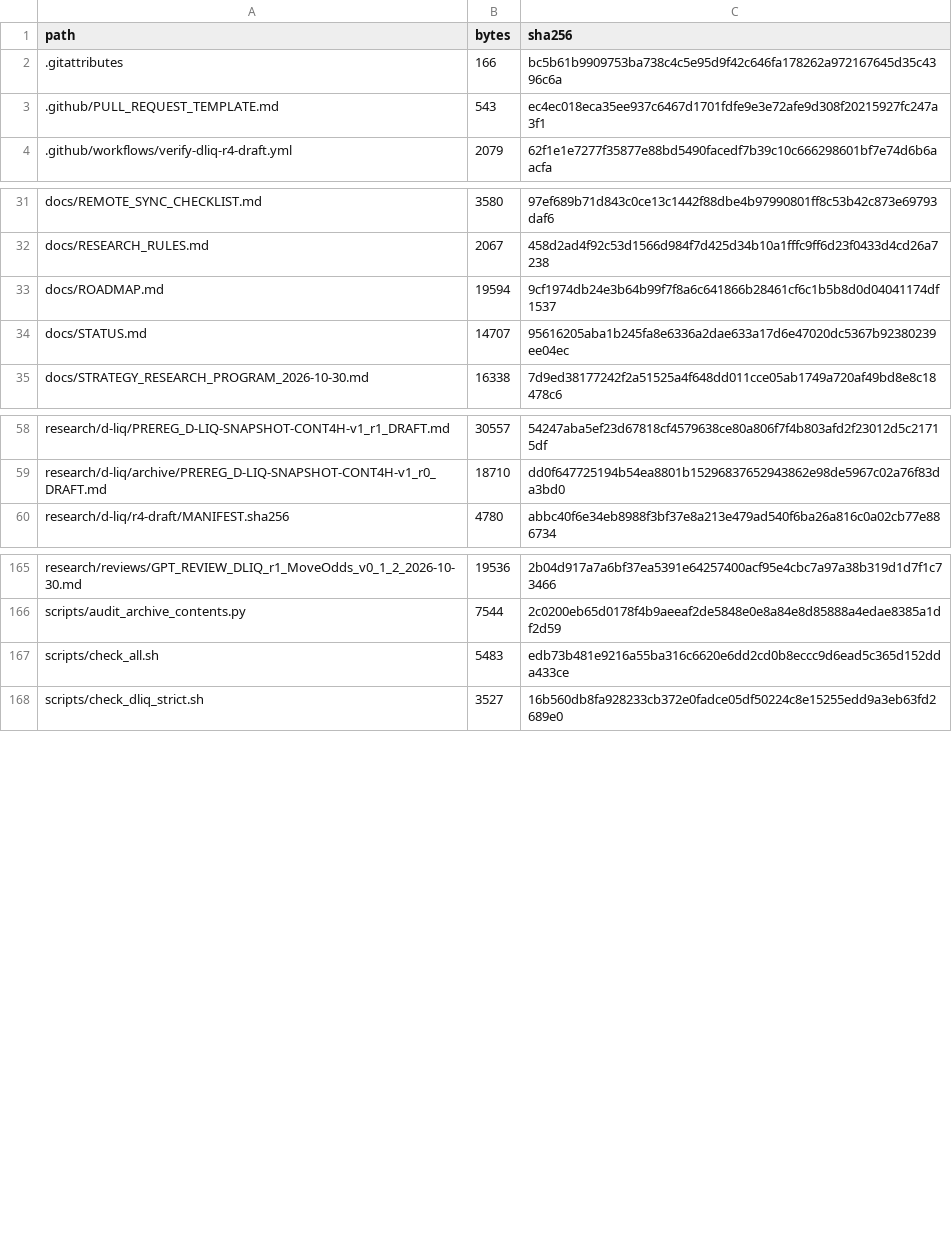
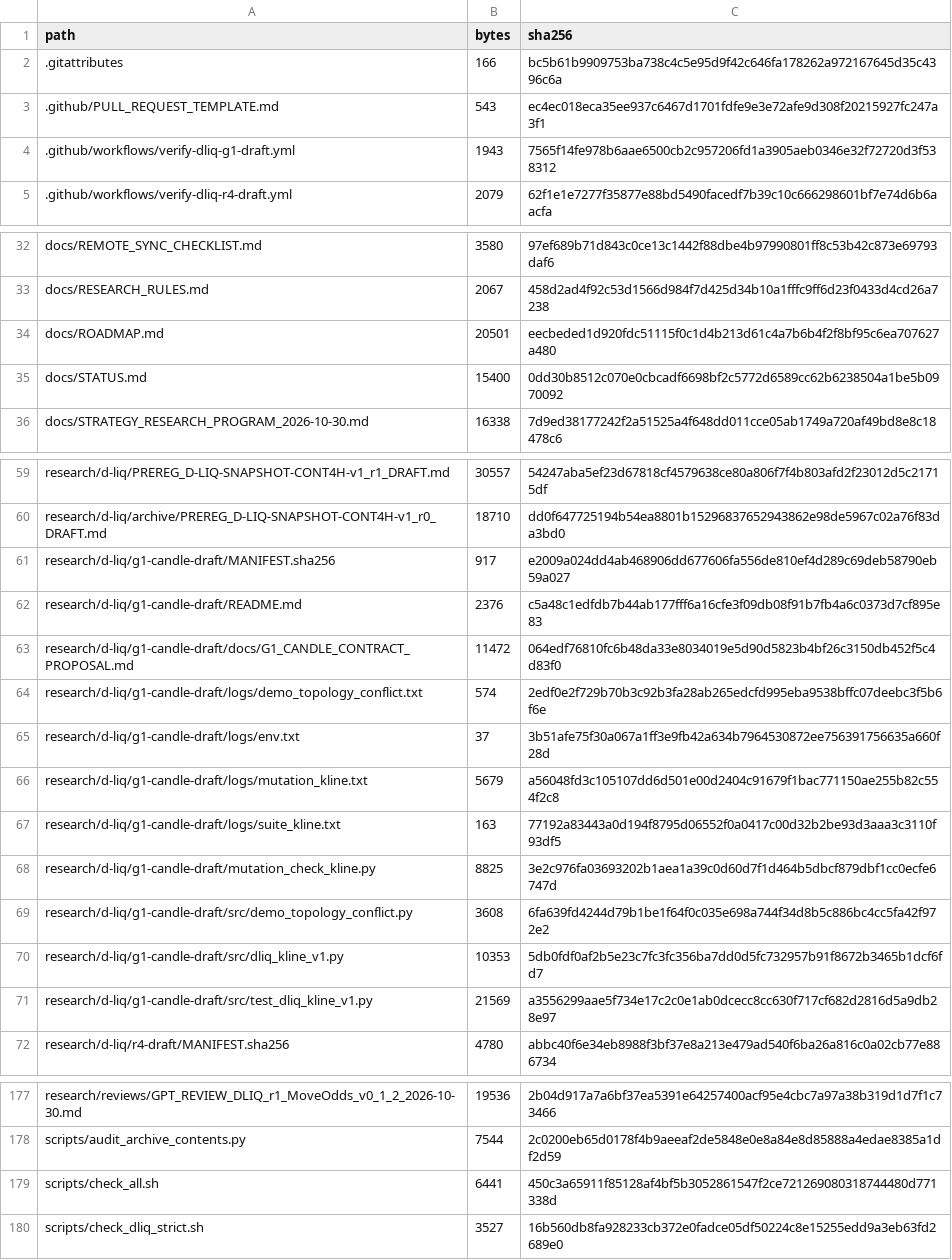
Before and after one commit to aminshahsaheb/btc-signal-lab, a CSV file: docs/FILE_INVENTORY_SHA256.csv, drawn as a sheet; only a part is shown, gaps mark what is left out; the diff covers the shown part only.

```diff
--- a/docs/FILE_INVENTORY_SHA256.csv
+++ b/docs/FILE_INVENTORY_SHA256.csv
@@ -3,2 +3,3 @@ path,bytes,sha256
 .github/PULL_REQUEST_TEMPLATE.md,543,ec4ec018eca35ee937c6467d1701fdfe9e3e72afe9d308f20215927fc247a3f1
+.github/workflows/verify-dliq-g1-draft.yml,1943,7565f14fe978b6aae6500cb2c957206fd1a3905aeb0346e32f72720d3f538312
 .github/workflows/verify-dliq-r4-draft.yml,2079,62f1e1e7277f35877e88bd5490facedf7b39c10c666298601bf7e74d6b6aacfa
@@ -32,4 +33,4 @@ docs/REMOTE_SYNC_CHECKLIST.md,3580,97ef689b71d843c0ce13c1442f88dbe4b97990801ff8c
 docs/RESEARCH_RULES.md,2067,458d2ad4f92c53d1566d984f7d425d34b10a1fffc9ff6d23f0433d4cd26a7238
-docs/ROADMAP.md,19594,9cf1974db24e3b64b99f7f8a6c641866b28461cf6c1b5b8d0d04041174df1537
-docs/STATUS.md,14707,95616205aba1b245fa8e6336a2dae633a17d6e47020dc5367b92380239ee04ec
+docs/ROADMAP.md,20501,eecbeded1d920fdc51115f0c1d4b213d61c4a7b6b4f2f8bf95c6ea707627a480
+docs/STATUS.md,15400,0dd30b8512c070e0cbcadf6698bf2c5772d6589cc62b6238504a1be5b0970092
 docs/STRATEGY_RESEARCH_PROGRAM_2026-10-30.md,16338,7d9ed38177242f2a51525a4f648dd011cce05ab1749a720af49bd8e8c18478c6
@@ -59,2 +60,13 @@ research/d-liq/PREREG_D-LIQ-SNAPSHOT-CONT4H-v1_r1_DRAFT.md,30557,54247aba5ef23d6
 research/d-liq/archive/PREREG_D-LIQ-SNAPSHOT-CONT4H-v1_r0_DRAFT.md,18710,dd0f647725194b54ea8801b15296837652943862e98de5967c02a76f83da3bd0
+research/d-liq/g1-candle-draft/MANIFEST.sha256,917,e2009a024dd4ab468906dd677606fa556de810ef4d289c69deb58790eb59a027
+research/d-liq/g1-candle-draft/README.md,2376,c5a48c1edfdb7b44ab177fff6a16cfe3f09db08f91b7fb4a6c0373d7cf895e83
+research/d-liq/g1-candle-draft/docs/G1_CANDLE_CONTRACT_PROPOSAL.md,11472,064edf76810fc6b48da33e8034019e5d90d5823b4bf26c3150db452f5c4d83f0
+research/d-liq/g1-candle-draft/logs/demo_topology_conflict.txt,574,2edf0e2f729b70b3c92b3fa28ab265edcfd995eba9538bffc07deebc3f5b6f6e
+research/d-liq/g1-candle-draft/logs/env.txt,37,3b51afe75f30a067a1ff3e9fb42a634b7964530872ee756391756635a660f28d
+research/d-liq/g1-candle-draft/logs/mutation_kline.txt,5679,a56048fd3c105107dd6d501e00d2404c91679f1bac771150ae255b82c554f2c8
+research/d-liq/g1-candle-draft/logs/suite_kline.txt,163,77192a83443a0d194f8795d06552f0a0417c00d32b2be93d3aaa3c3110f93df5
+research/d-liq/g1-candle-draft/mutation_check_kline.py,8825,3e2c976fa03693202b1aea1a39c0d60d7f1d464b5dbcf879dbf1cc0ecfe6747d
+research/d-liq/g1-candle-draft/src/demo_topology_conflict.py,3608,6fa639fd4244d79b1be1f64f0c035e698a744f34d8b5c886bc4cc5fa42f972e2
+research/d-liq/g1-candle-draft/src/dliq_kline_v1.py,10353,5db0fdf0af2b5e23c7fc3fc356ba7dd0d5fc732957b91f8672b3465b1dcf6fd7
+research/d-liq/g1-candle-draft/src/test_dliq_kline_v1.py,21569,a3556299aae5f734e17c2c0e1ab0dcecc8cc630f717cf682d2816d5a9db28e97
 research/d-liq/r4-draft/MANIFEST.sha256,4780,abbc40f6e34eb8988f3bf37e8a213e479ad540f6ba26a816c0a02cb77e886734
@@ -166,3 +178,3 @@ research/reviews/GPT_REVIEW_DLIQ_r1_MoveOdds_v0_1_2_2026-10-30.md,19536,2b04d917
 scripts/audit_archive_contents.py,7544,2c0200eb65d0178f4b9aeeaf2de5848e0e8a84e8d85888a4edae8385a1df2d59
-scripts/check_all.sh,5483,edb73b481e9216a55ba316c6620e6dd2cd0b8eccc9d6ead5c365d152dda433ce
+scripts/check_all.sh,6441,450c3a65911f85128af4bf5b3052861547f2ce721269080318744480d771338d
 scripts/check_dliq_strict.sh,3527,16b560db8fa928233cb372e0fadce05df50224c8e15255edd9a3eb63fd2689e0
```
Also changed, not shown: 1 edited cell elsewhere in this file, 16 other files.
